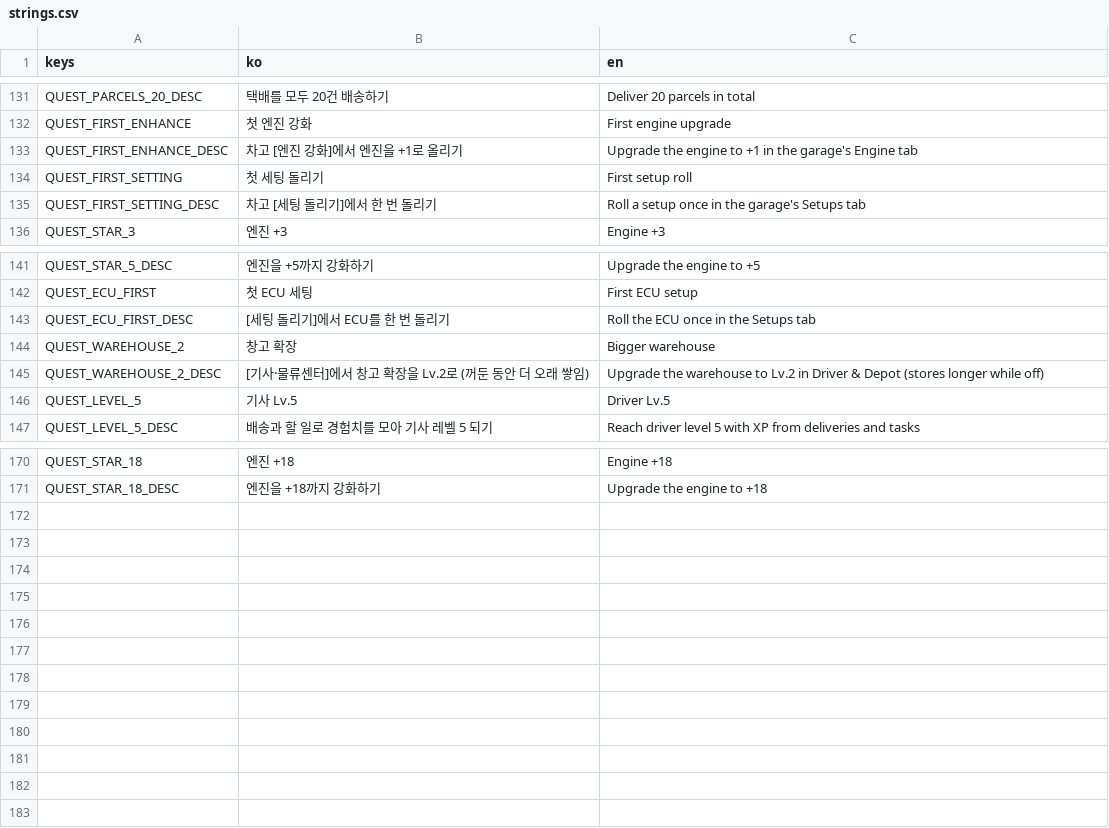
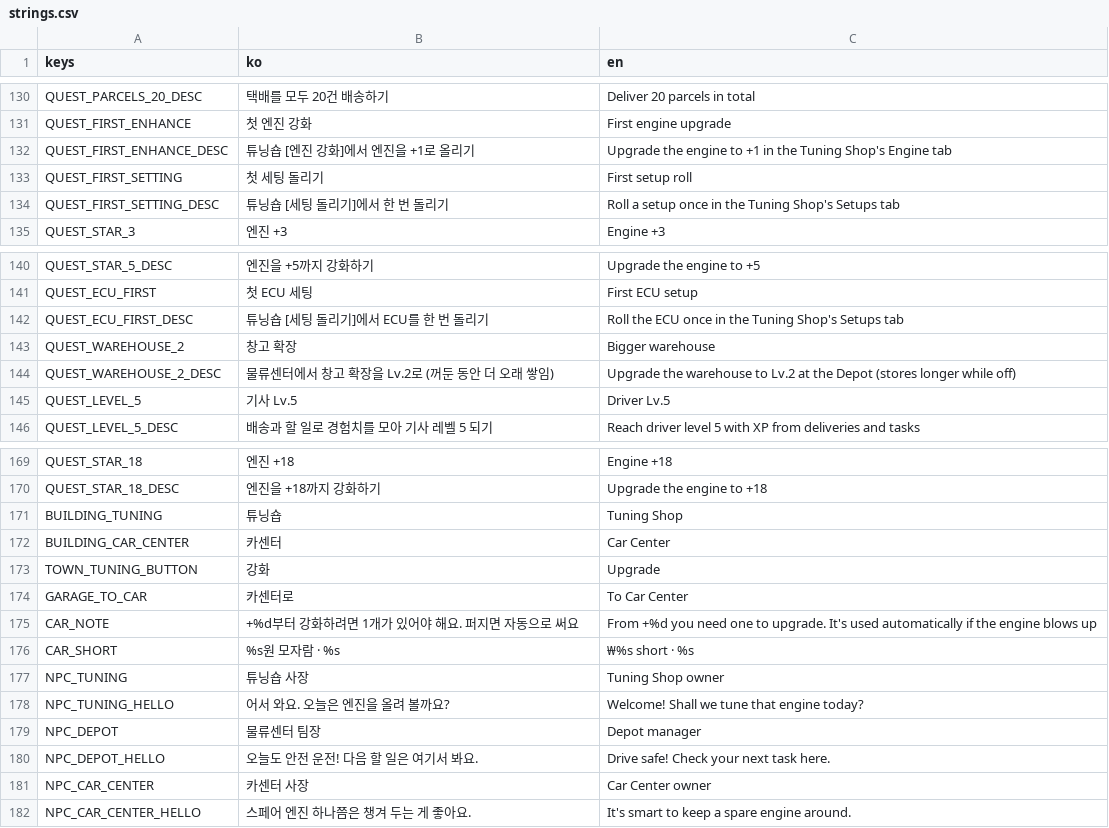
Before and after one commit to Paul-sinn/itwasdv, a CSV file: locale/strings.csv, drawn as a sheet; only a part is shown, gaps mark what is left out; the diff covers the shown part only.

```diff
--- a/locale/strings.csv
+++ b/locale/strings.csv
@@ -138,5 +137,5 @@ QUEST_PARCELS_20_DESC,택배를 모두 20건 배송하기,Deliver 20 parcels in
 QUEST_FIRST_ENHANCE,첫 엔진 강화,First engine upgrade
-QUEST_FIRST_ENHANCE_DESC,차고 [엔진 강화]에서 엔진을 +1로 올리기,Upgrade the engine to +1 in the garage's Engine tab
+QUEST_FIRST_ENHANCE_DESC,튜닝숍 [엔진 강화]에서 엔진을 +1로 올리기,Upgrade the engine to +1 in the Tuning Shop's Engine tab
 QUEST_FIRST_SETTING,첫 세팅 돌리기,First setup roll
-QUEST_FIRST_SETTING_DESC,차고 [세팅 돌리기]에서 한 번 돌리기,Roll a setup once in the garage's Setups tab
+QUEST_FIRST_SETTING_DESC,튜닝숍 [세팅 돌리기]에서 한 번 돌리기,Roll a setup once in the Tuning Shop's Setups tab
 QUEST_STAR_3,엔진 +3,Engine +3
@@ -148,5 +147,5 @@ QUEST_STAR_5_DESC,엔진을 +5까지 강화하기,Upgrade the engine to +5
 QUEST_ECU_FIRST,첫 ECU 세팅,First ECU setup
-QUEST_ECU_FIRST_DESC,[세팅 돌리기]에서 ECU를 한 번 돌리기,Roll the ECU once in the Setups tab
+QUEST_ECU_FIRST_DESC,튜닝숍 [세팅 돌리기]에서 ECU를 한 번 돌리기,Roll the ECU once in the Tuning Shop's Setups tab
 QUEST_WAREHOUSE_2,창고 확장,Bigger warehouse
-QUEST_WAREHOUSE_2_DESC,[기사·물류센터]에서 창고 확장을 Lv.2로 (꺼둔 동안 더 오래 쌓임),Upgrade the warehouse to Lv.2 in Driver & Depot (stores longer while off)
+QUEST_WAREHOUSE_2_DESC,물류센터에서 창고 확장을 Lv.2로 (꺼둔 동안 더 오래 쌓임),Upgrade the warehouse to Lv.2 at the Depot (stores longer while off)
 QUEST_LEVEL_5,기사 Lv.5,Driver Lv.5
@@ -177 +176,13 @@ QUEST_STAR_18,엔진 +18,Engine +18
 QUEST_STAR_18_DESC,엔진을 +18까지 강화하기,Upgrade the engine to +18
+BUILDING_TUNING,튜닝숍,Tuning Shop
+BUILDING_CAR_CENTER,카센터,Car Center
+TOWN_TUNING_BUTTON,강화,Upgrade
+GARAGE_TO_CAR,카센터로,To Car Center
+CAR_NOTE,+%d부터 강화하려면 1개가 있어야 해요. 퍼지면 자동으로 써요,From +%d you need one to upgrade. It's used automatically if the engine blows up
+CAR_SHORT,%s원 모자람 · %s,₩%s short · %s
+NPC_TUNING,튜닝숍 사장,Tuning Shop owner
+NPC_TUNING_HELLO,어서 와요. 오늘은 엔진을 올려 볼까요?,Welcome! Shall we tune that engine today?
+NPC_DEPOT,물류센터 팀장,Depot manager
+NPC_DEPOT_HELLO,오늘도 안전 운전! 다음 할 일은 여기서 봐요.,Drive safe! Check your next task here.
+NPC_CAR_CENTER,카센터 사장,Car Center owner
+NPC_CAR_CENTER_HELLO,스페어 엔진 하나쯤은 챙겨 두는 게 좋아요.,It's smart to keep a spare engine around.
```
Also changed, not shown: 1 removed row and 6 edited cells elsewhere in this file, 13 other files.
